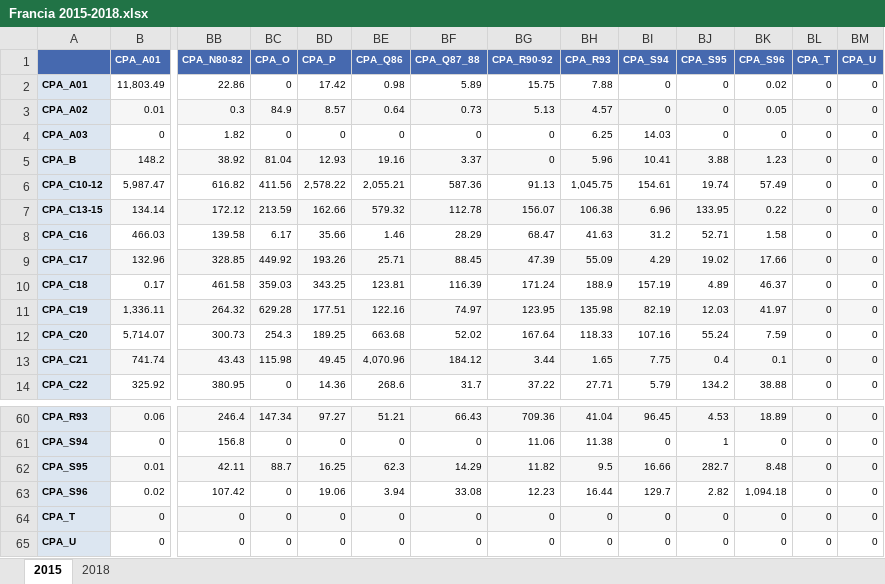
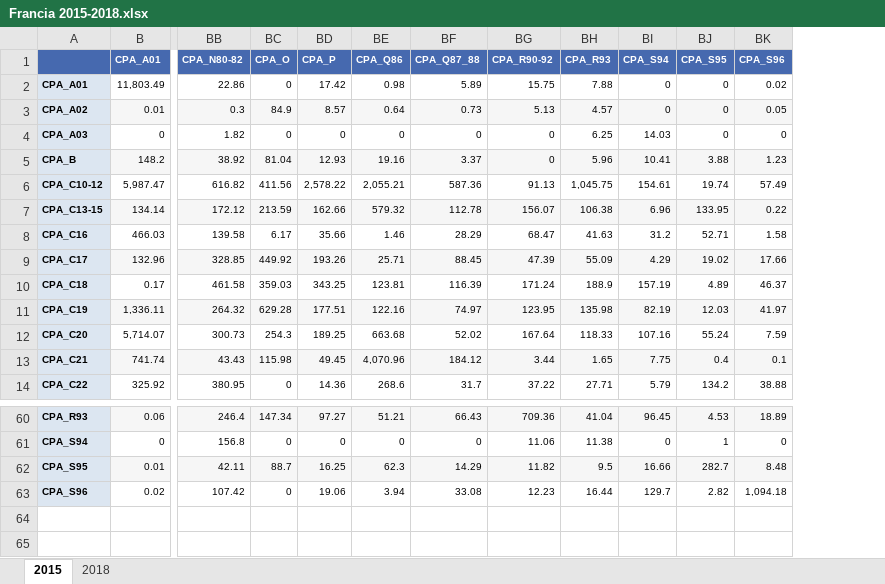
Before and after one commit to giuliogcantone/EU_Ecosystems, an Excel workbook: Francia 2015-2018.xlsx, sheet 2015, drawn as a sheet; only a part is shown, gaps mark what is left out; values as stored, in another font and other column widths than the file's, no borders; rows hold the shown columns only; the diff names each change by its address in the sheet, - before the commit and + after, or states it on an @@ line.

```diff
--- a/Francia 2015-2018.xlsx (sheet 2015)
+++ b/Francia 2015-2018.xlsx (sheet 2015)
-column BL (CPA_T), rows 2-14: all 0; rows 60-63: all 0
-column BM (CPA_U), rows 2-14: all 0; rows 60-63: all 0
-row 64: CPA_T | 0 | 0 | 0 | 0 | 0 | 0 | 0 | 0 | 0 | 0 | 0 | 0 | 0
-row 65: CPA_U | 0 | 0 | 0 | 0 | 0 | 0 | 0 | 0 | 0 | 0 | 0 | 0 | 0
```
Also changed, not shown: sheet 2018, Codex.xlsx, germania 2015-2018.xlsx, 4 other files.
